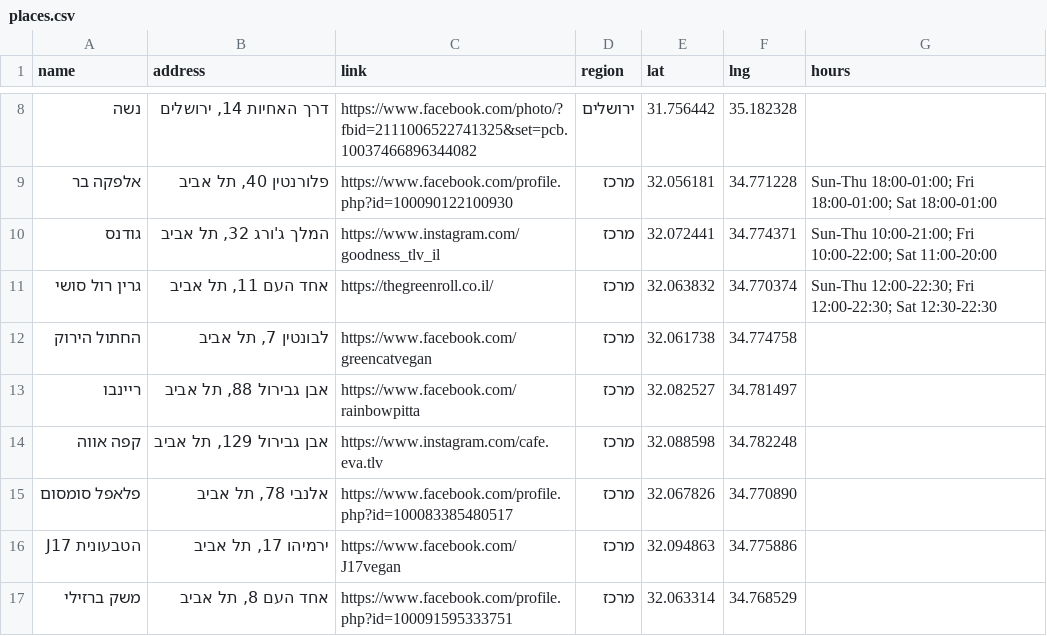
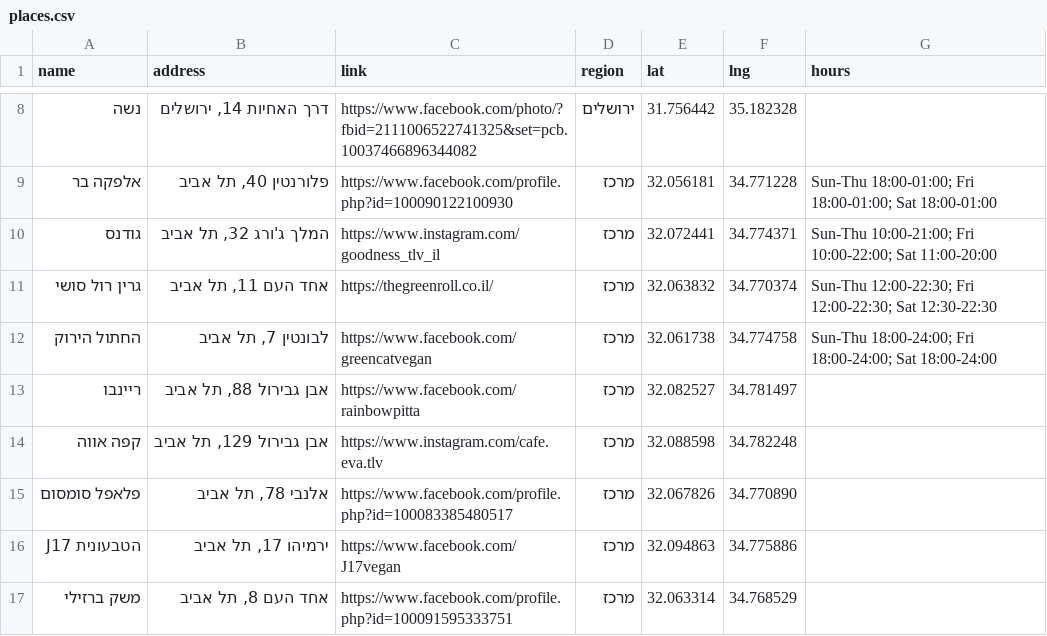
Before and after one commit to gilkremer123/vegan, a CSV file: places.csv, drawn as a sheet; only a part is shown, gaps mark what is left out.

Commit message:
feat: update operating hours for "החתול הירוק" in places.csv

```diff
--- a/places.csv
+++ b/places.csv
@@ -11,3 +11,3 @@ name,address,link,region,lat,lng,hours
 "גרין רול סושי","אחד העם 11, תל אביב","https://thegreenroll.co.il/","מרכז",32.063832,34.770374,"Sun-Thu 12:00-22:30; Fri 12:00-22:30; Sat 12:30-22:30"
-"החתול הירוק","לבונטין 7, תל אביב","https://www.facebook.com/greencatvegan","מרכז",32.061738,34.774758,""
+"החתול הירוק","לבונטין 7, תל אביב","https://www.facebook.com/greencatvegan","מרכז",32.061738,34.774758,"Sun-Thu 18:00-24:00; Fri 18:00-24:00; Sat 18:00-24:00"
 "ריינבו","אבן גבירול 88, תל אביב","https://www.facebook.com/rainbowpitta","מרכז",32.082527,34.781497,""
```
